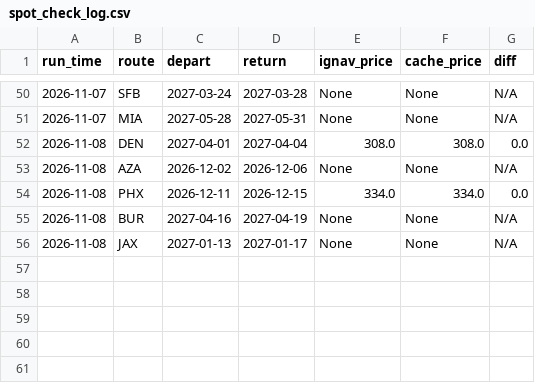
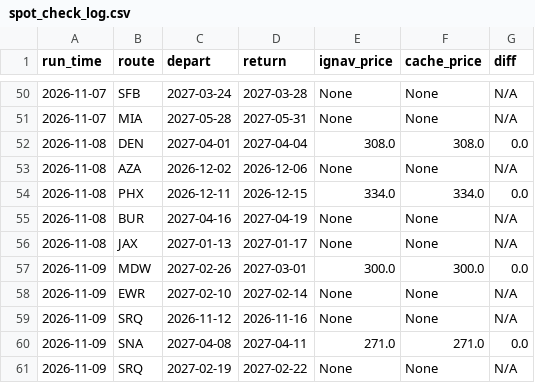
Before and after one commit to kfs80/DSMGetaway, a CSV file: data/spot_check_log.csv, drawn as a sheet; only a part is shown, gaps mark what is left out; the diff names each change by its address in the sheet, - before the commit and + after, or states it on an @@ line.

```diff
--- a/data/spot_check_log.csv
+++ b/data/spot_check_log.csv
+row 57: 2026-11-09 | MDW | 2027-02-26 | 2027-03-01 | 300.0 | 300.0 | 0.0
+row 58: 2026-11-09 | EWR | 2027-02-10 | 2027-02-14 | None | None | N/A
+row 59: 2026-11-09 | SRQ | 2026-11-12 | 2026-11-16 | None | None | N/A
+row 60: 2026-11-09 | SNA | 2027-04-08 | 2027-04-11 | 271.0 | 271.0 | 0.0
+row 61: 2026-11-09 | SRQ | 2027-02-19 | 2027-02-22 | None | None | N/A
```
